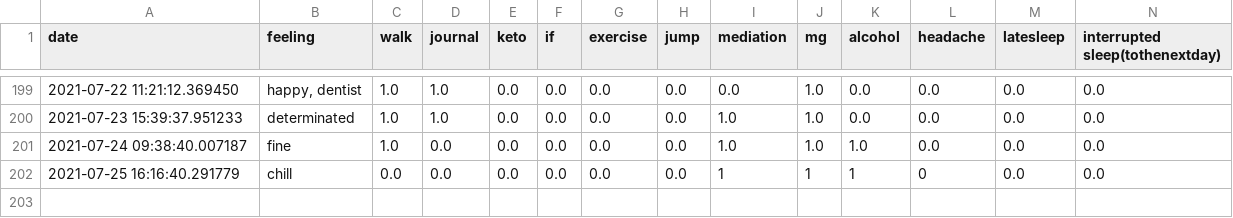
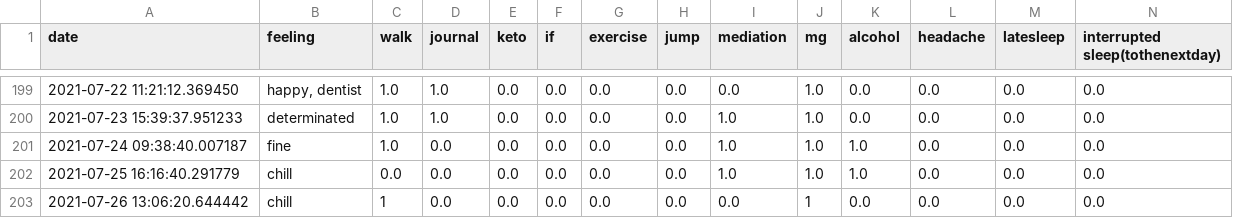
Before and after one commit to Amarilda/KPI, a CSV file: feelings.csv, drawn as a sheet; only a part is shown, gaps mark what is left out.

Commit message:
Update feelings.csv

```diff
--- a/feelings.csv
+++ b/feelings.csv
@@ -201,2 +201,3 @@ date,feeling,walk,journal,keto,if,exercise,jump,mediation,mg,alcohol,headache,la
 2021-07-24 09:38:40.007187,fine,1.0,0.0,0.0,0.0,0.0,0.0,1.0,1.0,1.0,0.0,0.0,0.0
-2021-07-25 16:16:40.291779,chill,0.0,0.0,0.0,0.0,0.0,0.0,1,1,1,0,0.0,0.0
+2021-07-25 16:16:40.291779,chill,0.0,0.0,0.0,0.0,0.0,0.0,1.0,1.0,1.0,0.0,0.0,0.0
+2021-07-26 13:06:20.644442,chill,1,0.0,0.0,0.0,0.0,0.0,0.0,1,0.0,0.0,0.0,0.0
```
